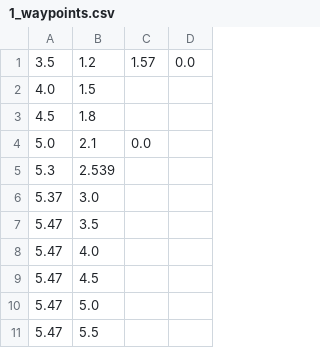
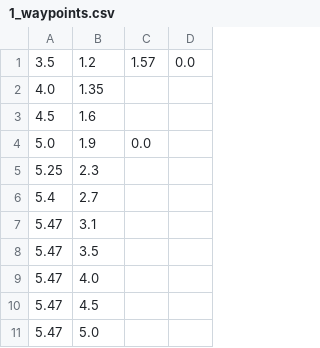
Before and after one commit to RoboPro2026/gakurobo2026_r1, a CSV file: data/1_waypoints.csv, drawn as a sheet; only a part is shown; the shorter side is filled out with more unchanged rows.

Commit message:
update waypoint

```diff
--- a/data/1_waypoints.csv
+++ b/data/1_waypoints.csv
@@ -1,7 +1,8 @@
 3.5,1.2,1.57,0.0
-4.0,1.5,,
-4.5,1.8,,
-5.0,2.1,0.0,
-5.3,2.539,,
-5.37,3.0,,
+4.0,1.35,,
+4.5,1.6,,
+5.0,1.9,0.0,
+5.25,2.3,,
+5.4,2.7,,
+5.47,3.1,,
 5.47,3.5,,
```
